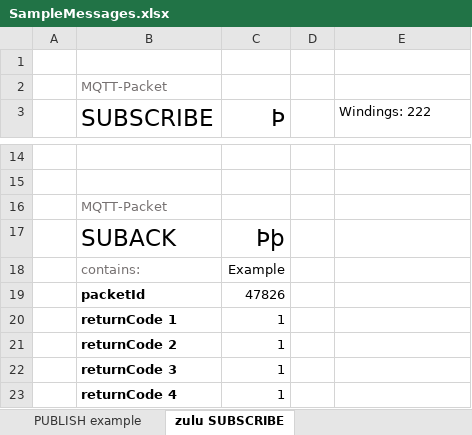
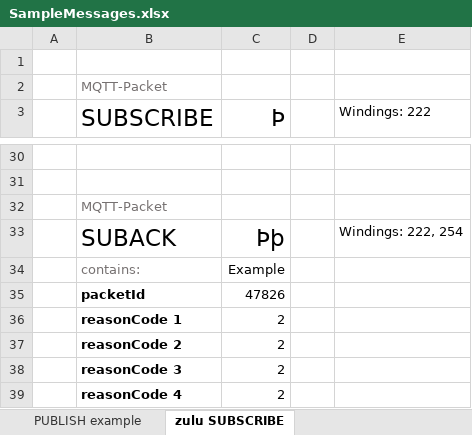
Before and after one commit to oasis-tcs/openc2-transf-mqtt, an Excel workbook: sources/SampleMessages.xlsx, sheet zulu SUBSCRIBE, drawn as a sheet; only a part is shown, gaps mark what is left out; values as stored, in another font and other column widths than the file's, no borders; charts and pictures not drawn; removed rows and columns are numbered as before the commit, all else as after; the diff covers the shown part only; the diff names each change by its address in the sheet, - before the commit and + after, or states it on an @@ line.

```diff
--- a/sources/SampleMessages.xlsx (sheet zulu SUBSCRIBE)
+++ b/sources/SampleMessages.xlsx (sheet zulu SUBSCRIBE)
-E33 (Windings: 222): (empty)
+E33 (Windings: 222): Windings: 222, 254
-row 20:  | returnCode 1 | 1
-row 21:  | returnCode 2 | 1
-row 22:  | returnCode 3 | 1
-row 23:  | returnCode 4 | 1
+row 36:  | reasonCode 1 | 2
+row 37:  | reasonCode 2 | 2
+row 38:  | reasonCode 3 | 2
+row 39:  | reasonCode 4 | 2
```
Also changed, not shown: 20 added rows and 4 removed rows elsewhere in this sheet, charts or pictures, 2 other files.
